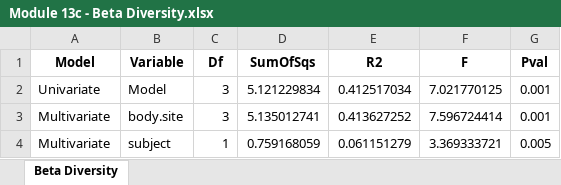
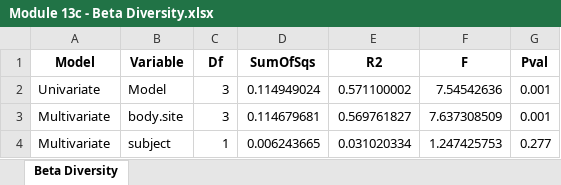
Before and after one commit to armetcal/MICB_305, an Excel workbook: Results/Tables/Module 13c - Beta Diversity.xlsx, sheet Beta Diversity, drawn as a sheet; values as stored, in another font and other column widths than the file's, no borders; the diff names each change by its address in the sheet, - before the commit and + after, or states it on an @@ line.

```diff
--- a/Results/Tables/Module 13c - Beta Diversity.xlsx (sheet Beta Diversity)
+++ b/Results/Tables/Module 13c - Beta Diversity.xlsx (sheet Beta Diversity)
-D2 (SumOfSqs): 5.121229834
+D2 (SumOfSqs): 0.114949024
-E2 (R2): 0.412517034
+E2 (R2): 0.571100002
-F2 (F): 7.021770125
+F2 (F): 7.54542636
-D3 (SumOfSqs): 5.135012741
+D3 (SumOfSqs): 0.114679681
-E3 (R2): 0.413627252
+E3 (R2): 0.569761827
-F3 (F): 7.596724414
+F3 (F): 7.637308509
-D4 (SumOfSqs): 0.759168059
+D4 (SumOfSqs): 0.006243665
-E4 (R2): 0.061151279
+E4 (R2): 0.031020334
-F4 (F): 3.369333721
+F4 (F): 1.247425753
-G4 (Pval): 0.005
+G4 (Pval): 0.277
```
Also changed, not shown: Results/Tables/Module 13b - Alpha Diversity.xlsx, 5 other files.
